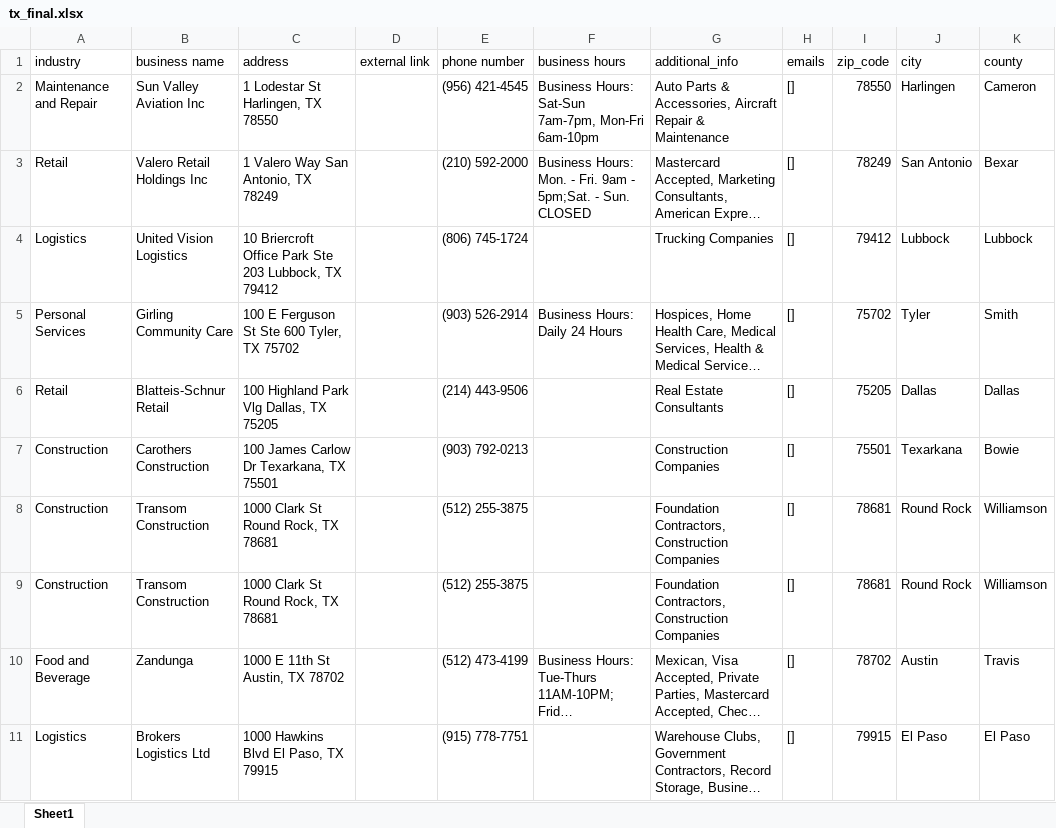
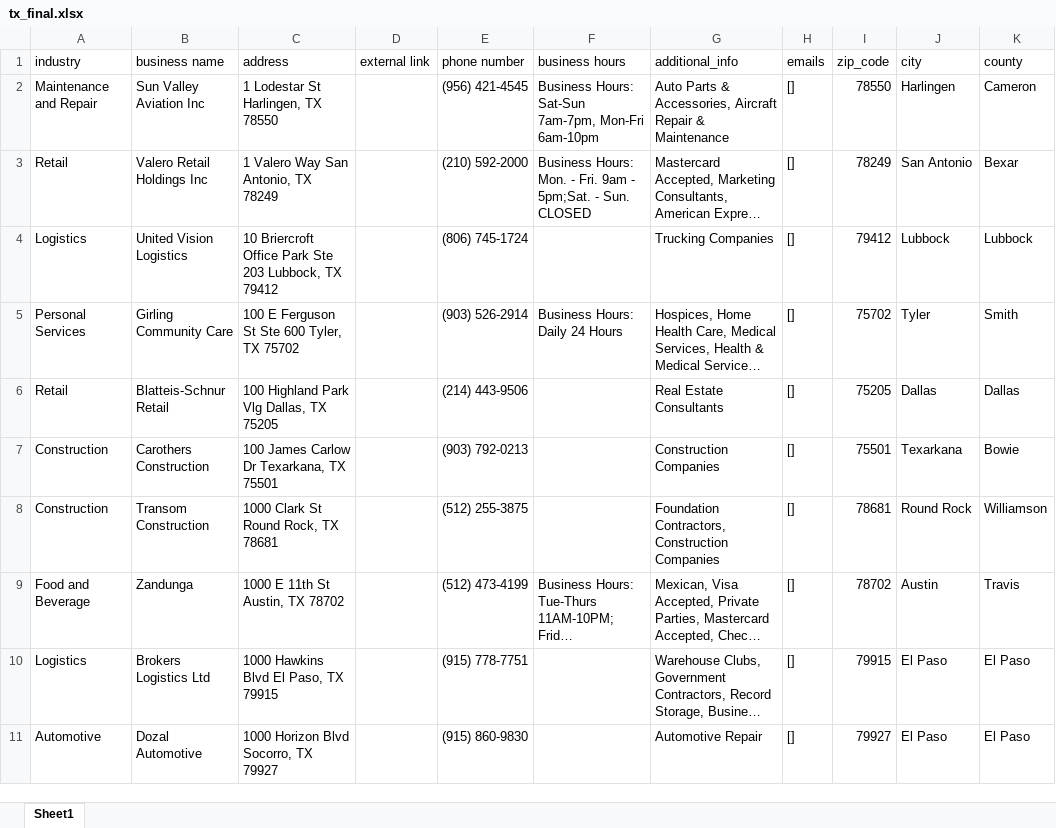
Before and after one commit to parkshub/WO_CitySearch, an Excel workbook: results/final_results/tx_final.xlsx, sheet Sheet1, drawn as a sheet; only a part is shown; the shorter side is filled out with more unchanged rows; long unchanged cells end in …; values as stored, in another font and other column widths than the file's, no cell formats; the diff covers the shown part only; the diff names each change by its address in the sheet, - before the commit and + after, or states it on an @@ line.

```diff
--- a/results/final_results/tx_final.xlsx (sheet Sheet1)
+++ b/results/final_results/tx_final.xlsx (sheet Sheet1)
-row 9: Construction | Transom Construction | 1000 Clark St Round Rock, TX 78681 |  | (512) 255-3875 |  | Foundation Contractors, Construction Companies | [] | 78681 | Round Rock | Williamson
```
Also changed, not shown: 62 removed rows elsewhere in this sheet, cell formats, results/final_results/ca_final.xlsx, results/final_results/nj_final.xlsx, 1 other file.
